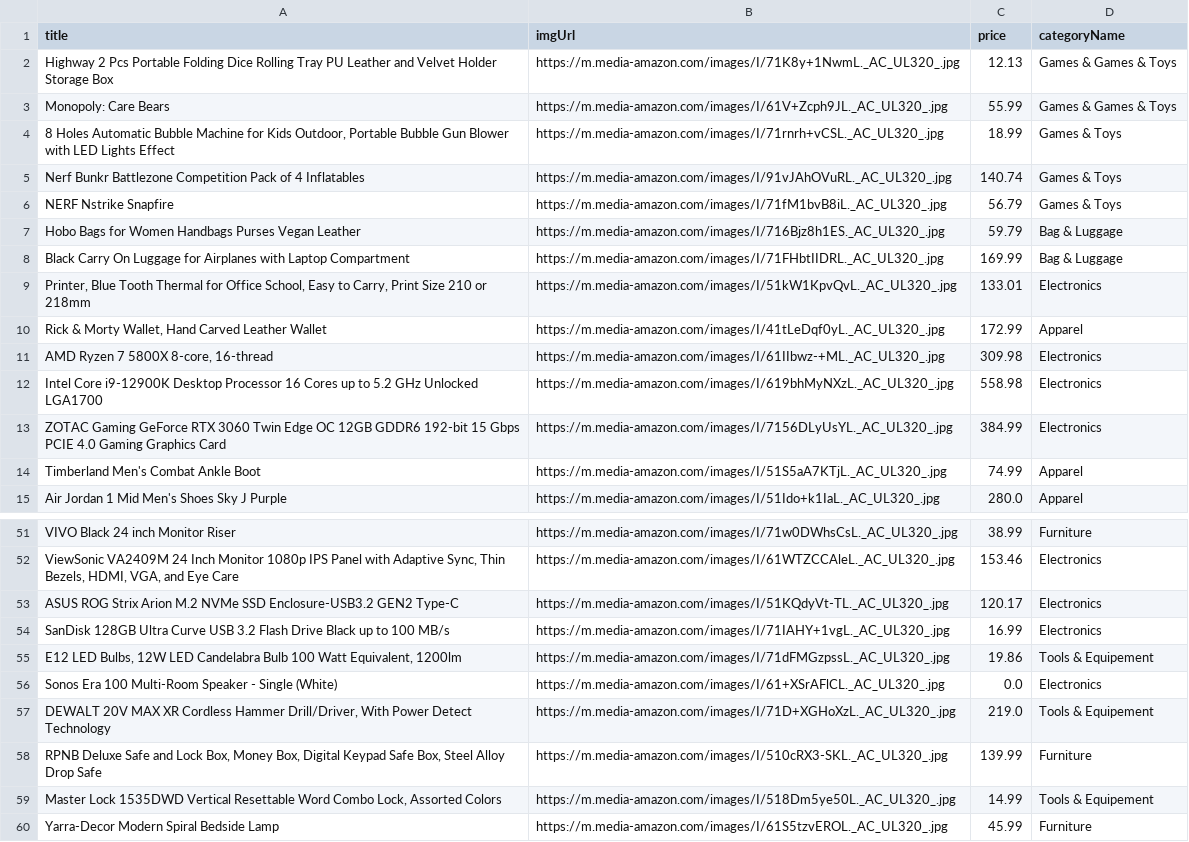
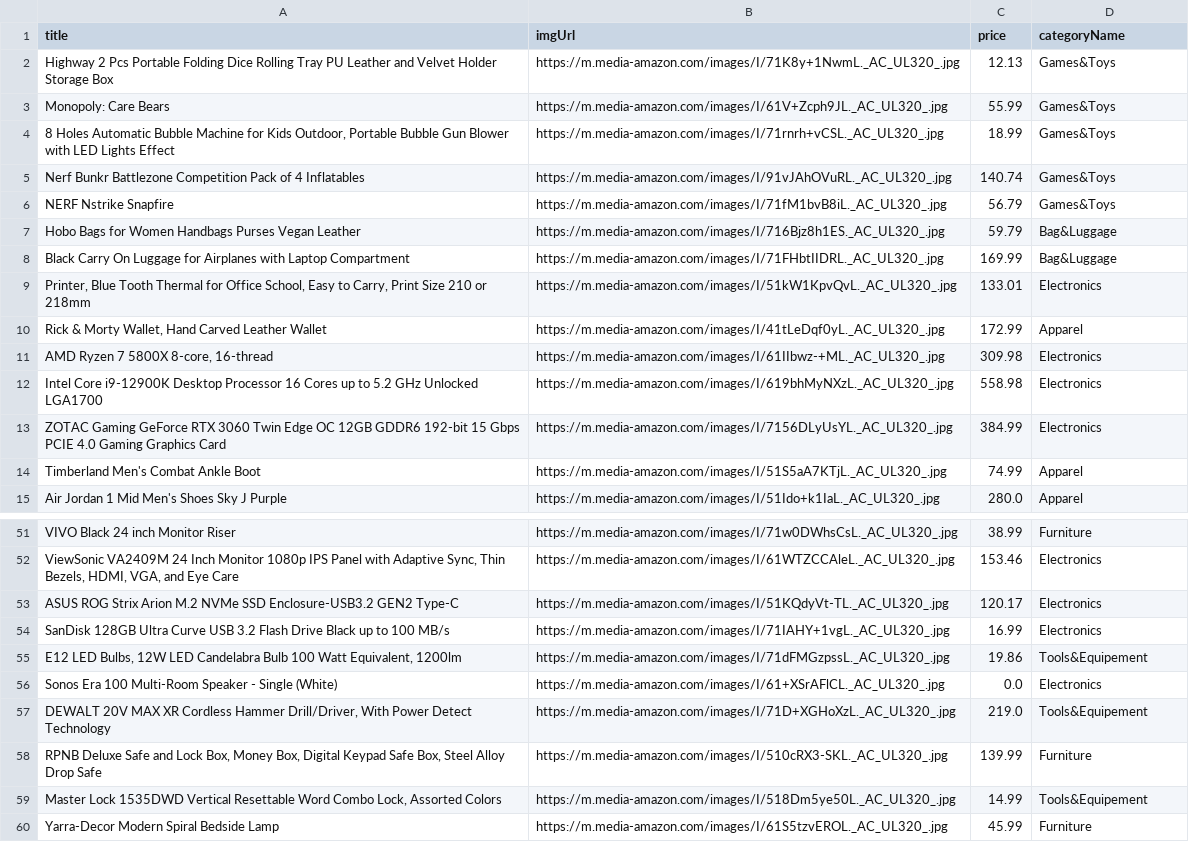
Before and after one commit to M-D-Hoang/MatchApp, a CSV file: server/utils/SeedingDataset/itemSeedDataset.csv, drawn as a sheet; only a part is shown, gaps mark what is left out; the diff covers the shown part only.

```diff
--- a/server/utils/SeedingDataset/itemSeedDataset.csv
+++ b/server/utils/SeedingDataset/itemSeedDataset.csv
@@ -1,9 +1,9 @@
 "title","imgUrl","price","categoryName"
-"Highway 2 Pcs Portable Folding Dice Rolling Tray PU Leather and Velvet Holder Storage Box","https://m.media-amazon.com/images/I/71K8y+1NwmL._AC_UL320_.jpg","12.13","Games & Games & Toys"
-"Monopoly: Care Bears","https://m.media-amazon.com/images/I/61V+Zcph9JL._AC_UL320_.jpg","55.99","Games & Games & Toys"
-"8 Holes Automatic Bubble Machine for Kids Outdoor, Portable Bubble Gun Blower with LED Lights Effect","https://m.media-amazon.com/images/I/71rnrh+vCSL._AC_UL320_.jpg","18.99","Games & Toys"
-"Nerf Bunkr Battlezone Competition Pack of 4 Inflatables","https://m.media-amazon.com/images/I/91vJAhOVuRL._AC_UL320_.jpg","140.74","Games & Toys"
-"NERF Nstrike Snapfire","https://m.media-amazon.com/images/I/71fM1bvB8iL._AC_UL320_.jpg","56.79","Games & Toys"
-"Hobo Bags for Women Handbags Purses Vegan Leather","https://m.media-amazon.com/images/I/716Bjz8h1ES._AC_UL320_.jpg","59.79","Bag & Luggage"
-"Black Carry On Luggage for Airplanes with Laptop Compartment","https://m.media-amazon.com/images/I/71FHbtIIDRL._AC_UL320_.jpg","169.99","Bag & Luggage"
+"Highway 2 Pcs Portable Folding Dice Rolling Tray PU Leather and Velvet Holder Storage Box","https://m.media-amazon.com/images/I/71K8y+1NwmL._AC_UL320_.jpg","12.13","Games&Toys"
+"Monopoly: Care Bears","https://m.media-amazon.com/images/I/61V+Zcph9JL._AC_UL320_.jpg","55.99","Games&Toys"
+"8 Holes Automatic Bubble Machine for Kids Outdoor, Portable Bubble Gun Blower with LED Lights Effect","https://m.media-amazon.com/images/I/71rnrh+vCSL._AC_UL320_.jpg","18.99","Games&Toys"
+"Nerf Bunkr Battlezone Competition Pack of 4 Inflatables","https://m.media-amazon.com/images/I/91vJAhOVuRL._AC_UL320_.jpg","140.74","Games&Toys"
+"NERF Nstrike Snapfire","https://m.media-amazon.com/images/I/71fM1bvB8iL._AC_UL320_.jpg","56.79","Games&Toys"
+"Hobo Bags for Women Handbags Purses Vegan Leather","https://m.media-amazon.com/images/I/716Bjz8h1ES._AC_UL320_.jpg","59.79","Bag&Luggage"
+"Black Carry On Luggage for Airplanes with Laptop Compartment","https://m.media-amazon.com/images/I/71FHbtIIDRL._AC_UL320_.jpg","169.99","Bag&Luggage"
 "Printer, Blue Tooth Thermal for Office School, Easy to Carry, Print Size 210 or 218mm","https://m.media-amazon.com/images/I/51kW1KpvQvL._AC_UL320_.jpg","133.01","Electronics"
@@ -54,7 +54,7 @@
 "SanDisk 128GB Ultra Curve USB 3.2 Flash Drive Black up to 100 MB/s","https://m.media-amazon.com/images/I/71IAHY+1vgL._AC_UL320_.jpg","16.99","Electronics"
-"E12 LED Bulbs, 12W LED Candelabra Bulb 100 Watt Equivalent, 1200lm","https://m.media-amazon.com/images/I/71dFMGzpssL._AC_UL320_.jpg","19.86","Tools & Equipement"
+"E12 LED Bulbs, 12W LED Candelabra Bulb 100 Watt Equivalent, 1200lm","https://m.media-amazon.com/images/I/71dFMGzpssL._AC_UL320_.jpg","19.86","Tools&Equipement"
 "Sonos Era 100 Multi-Room Speaker - Single (White)","https://m.media-amazon.com/images/I/61+XSrAFlCL._AC_UL320_.jpg","0.0","Electronics"
-"DEWALT 20V MAX XR Cordless Hammer Drill/Driver, With Power Detect Technology","https://m.media-amazon.com/images/I/71D+XGHoXzL._AC_UL320_.jpg","219.0","Tools & Equipement"
+"DEWALT 20V MAX XR Cordless Hammer Drill/Driver, With Power Detect Technology","https://m.media-amazon.com/images/I/71D+XGHoXzL._AC_UL320_.jpg","219.0","Tools&Equipement"
 "RPNB Deluxe Safe and Lock Box, Money Box, Digital Keypad Safe Box, Steel Alloy Drop Safe","https://m.media-amazon.com/images/I/510cRX3-SKL._AC_UL320_.jpg","139.99","Furniture"
-"Master Lock 1535DWD Vertical Resettable Word Combo Lock, Assorted Colors","https://m.media-amazon.com/images/I/518Dm5ye50L._AC_UL320_.jpg","14.99","Tools & Equipement"
+"Master Lock 1535DWD Vertical Resettable Word Combo Lock, Assorted Colors","https://m.media-amazon.com/images/I/518Dm5ye50L._AC_UL320_.jpg","14.99","Tools&Equipement"
 "Yarra-Decor Modern Spiral Bedside Lamp","https://m.media-amazon.com/images/I/61S5tzvEROL._AC_UL320_.jpg","45.99","Furniture"
```
Also changed, not shown: 12 edited cells elsewhere in this file, 10 other files.
